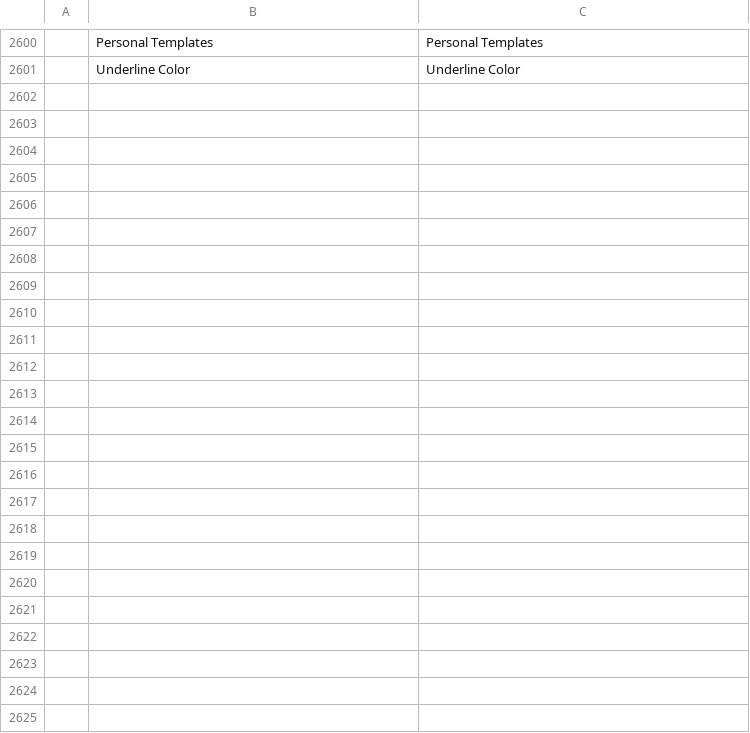
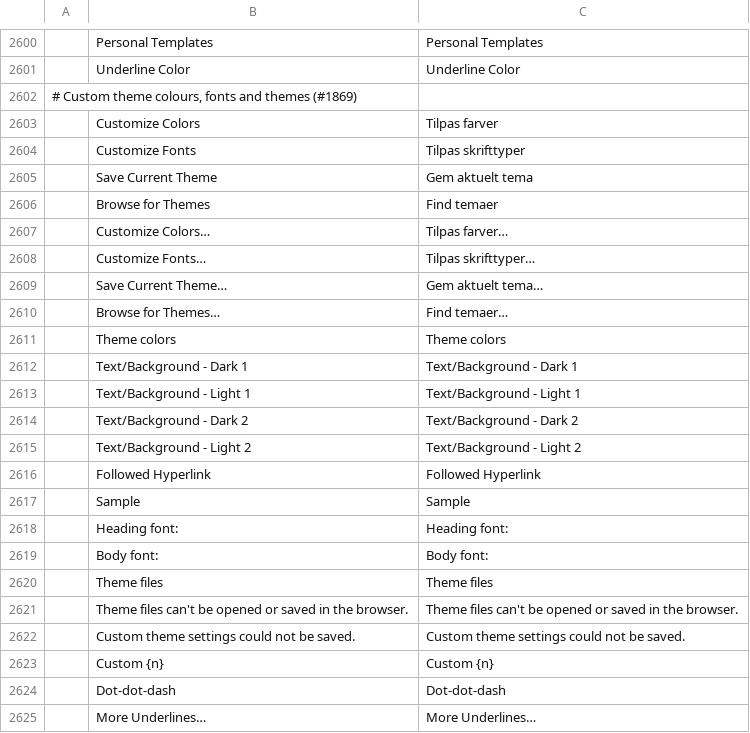
Before and after one commit to dkhlapov/wordcraft, a TSV file: crates/ui-egui/src/i18n/da.tsv, drawn as a sheet; only a part is shown, gaps mark what is left out; the diff names each change by its address in the sheet, - before the commit and + after, or states it on an @@ line.

```diff
--- a/crates/ui-egui/src/i18n/da.tsv
+++ b/crates/ui-egui/src/i18n/da.tsv
+row 2602: # Custom theme colours, fonts and themes (#1869)
+row 2603:  | Customize Colors | Tilpas farver
+row 2604:  | Customize Fonts | Tilpas skrifttyper
+row 2605:  | Save Current Theme | Gem aktuelt tema
+row 2606:  | Browse for Themes | Find temaer
+row 2607:  | Customize Colors… | Tilpas farver…
+row 2608:  | Customize Fonts… | Tilpas skrifttyper…
+row 2609:  | Save Current Theme… | Gem aktuelt tema…
+row 2610:  | Browse for Themes… | Find temaer…
+row 2611:  | Theme colors | Theme colors
+row 2612:  | Text/Background - Dark 1 | Text/Background - Dark 1
+row 2613:  | Text/Background - Light 1 | Text/Background - Light 1
+row 2614:  | Text/Background - Dark 2 | Text/Background - Dark 2
+row 2615:  | Text/Background - Light 2 | Text/Background - Light 2
+row 2616:  | Followed Hyperlink | Followed Hyperlink
+row 2617:  | Sample | Sample
+row 2618:  | Heading font: | Heading font:
+row 2619:  | Body font: | Body font:
+row 2620:  | Theme files | Theme files
+row 2621:  | Theme files can't be opened or saved in the browser. | Theme files can't be opened or saved in the browser.
+row 2622:  | Custom theme settings could not be saved. | Custom theme settings could not be saved.
+row 2623:  | Custom {n} | Custom {n}
+row 2624:  | Dot-dot-dash | Dot-dot-dash
+row 2625:  | More Underlines… | More Underlines…
```
Also changed, not shown: crates/ui-egui/src/i18n/nl.tsv, crates/ui-egui/src/i18n/ro.tsv, 4 other files.
